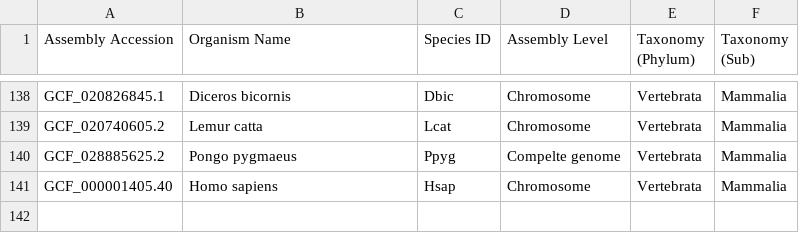
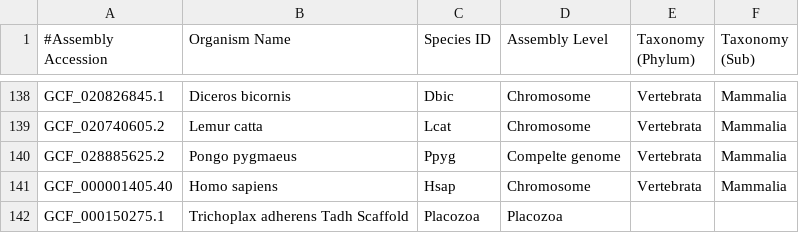
Before and after one commit to michelealbertini30/ABI, a TSV file: ABI_Assembly_accesion.tsv, drawn as a sheet; only a part is shown, gaps mark what is left out; the diff names each change by its address in the sheet, - before the commit and + after, or states it on an @@ line.

```diff
--- a/ABI_Assembly_accesion.tsv
+++ b/ABI_Assembly_accesion.tsv
-A1: Assembly Accession
+A1: #Assembly Accession
+row 142: GCF_000150275.1 | Trichoplax adherens Tadh Scaffold | Placozoa | Placozoa
```
Also changed, not shown: 27 other files.
